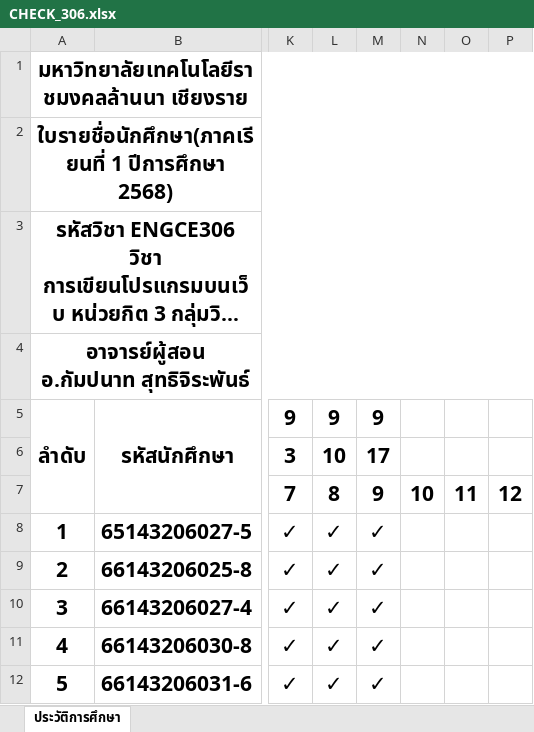
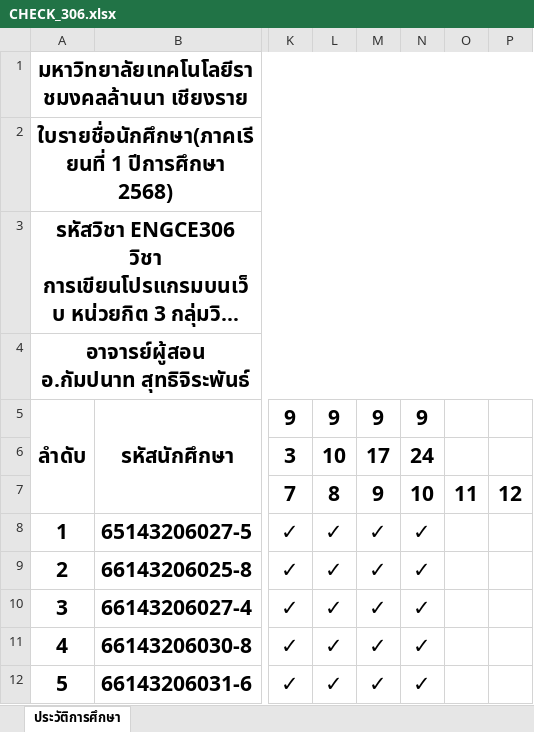
Before and after one commit to KungLobster69/WORK, an Excel workbook: RMUTL_WORK/Teaching work/2025/เทอม_01/ENGCE306_Web Programming_การเขียนโปรแกรมบนเว็บ/CHECK_306.xlsx, sheet ประวัติการศึกษา, drawn as a sheet; only a part is shown, gaps mark what is left out; long unchanged cells end in …; values as stored, in another font and other column widths than the file's, no borders; the diff names each change by its address in the sheet, - before the commit and + after, or states it on an @@ line.

Commit message:
Update CHECK_306.xlsx

```diff
--- a/RMUTL_WORK/Teaching work/2025/เทอม_01/ENGCE306_Web Programming_การเขียนโปรแกรมบนเว็บ/CHECK_306.xlsx (sheet ประวัติการศึกษา)
+++ b/RMUTL_WORK/Teaching work/2025/เทอม_01/ENGCE306_Web Programming_การเขียนโปรแกรมบนเว็บ/CHECK_306.xlsx (sheet ประวัติการศึกษา)
-N5: (empty)
+N5: 9
-N6: (empty)
+N6: 24
-N8:N12: (empty)
+N8:N12: ✓
```
